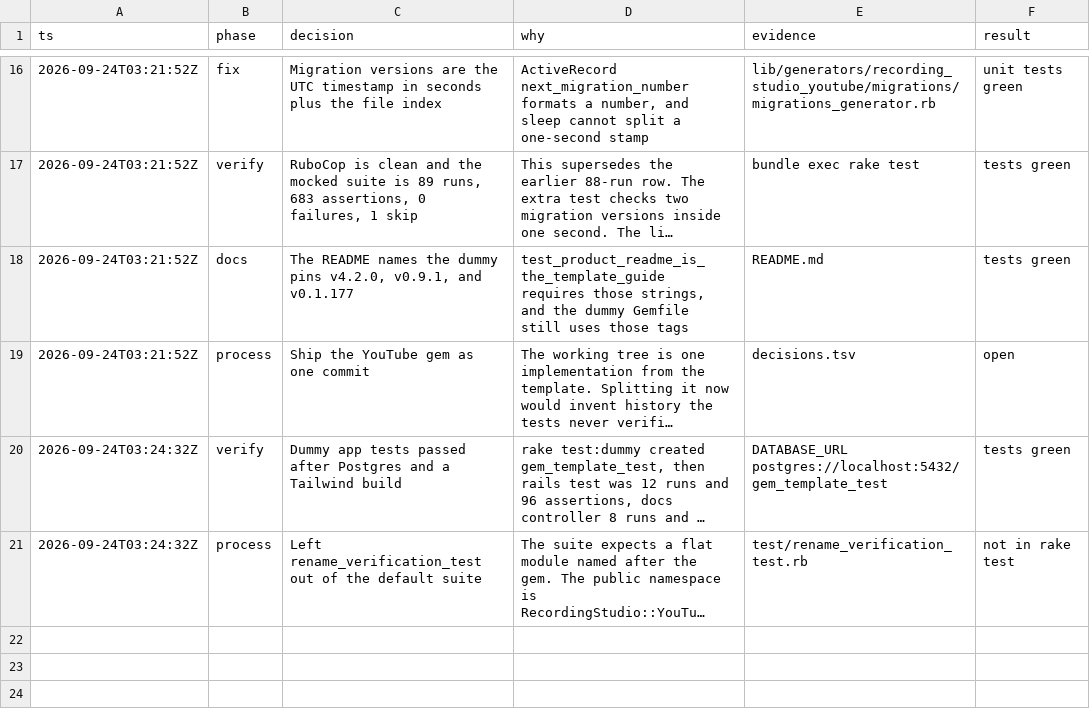
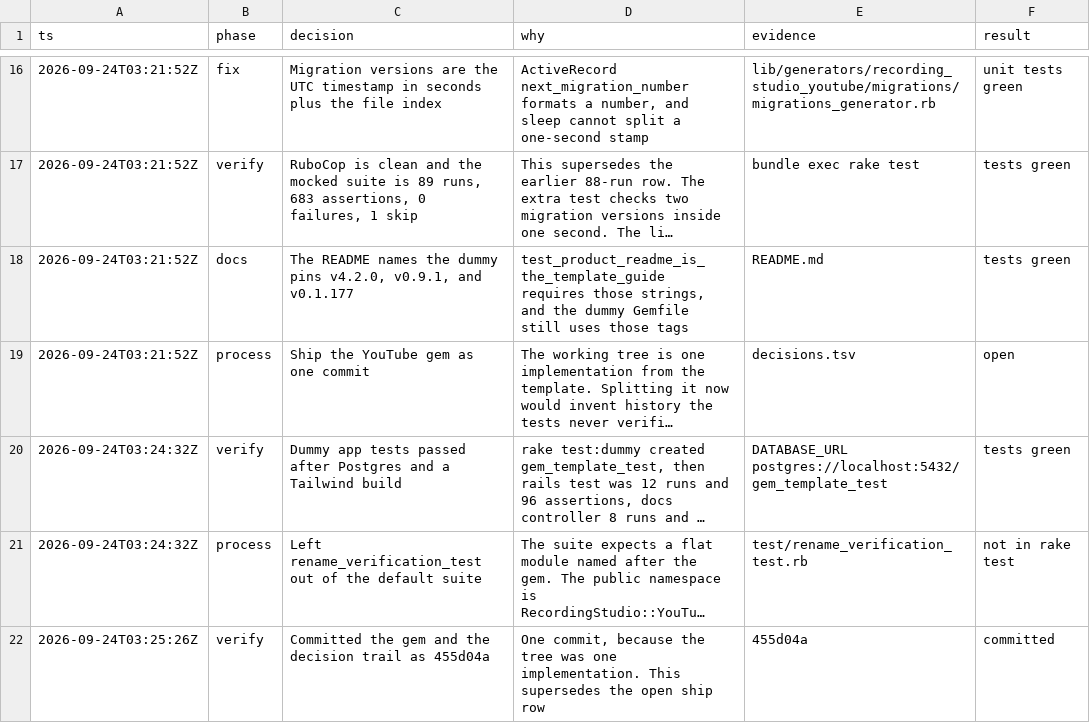
Before and after one commit to bowerbird-app/RecordingStudio_youtube, a TSV file: decisions.tsv, drawn as a sheet; only a part is shown, gaps mark what is left out; long unchanged cells end in …; the diff names each change by its address in the sheet, - before the commit and + after, or states it on an @@ line.

```diff
--- a/decisions.tsv
+++ b/decisions.tsv
+row 22: 2026-09-24T03:25:26Z | verify | Committed the gem and the decision trail as 455d04a | One commit, because the tree was one implementation. This supersedes the open ship row | 455d04a | committed
```
